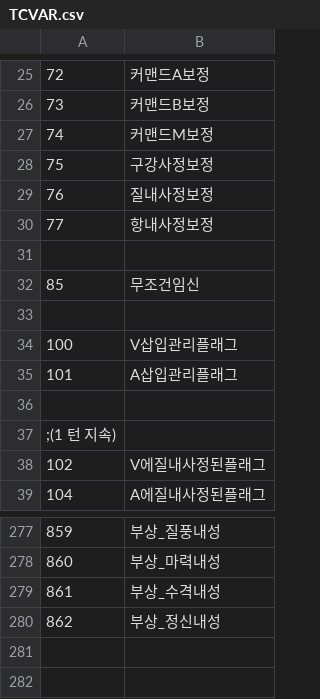
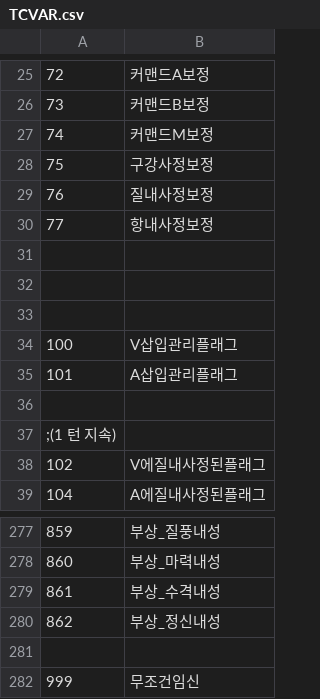
Before and after one commit to keisiki/TWKR-Textbung, a CSV file: CSV/TCVAR.csv, drawn as a sheet; only a part is shown, gaps mark what is left out; the diff names each change by its address in the sheet, - before the commit and + after, or states it on an @@ line.

```diff
--- a/CSV/TCVAR.csv
+++ b/CSV/TCVAR.csv
-row 32: 85 | 무조건임신
+row 32: (empty)
+row 281: (empty)
+row 282: 999 | 무조건임신
```
Also changed, not shown: 2 other files.
